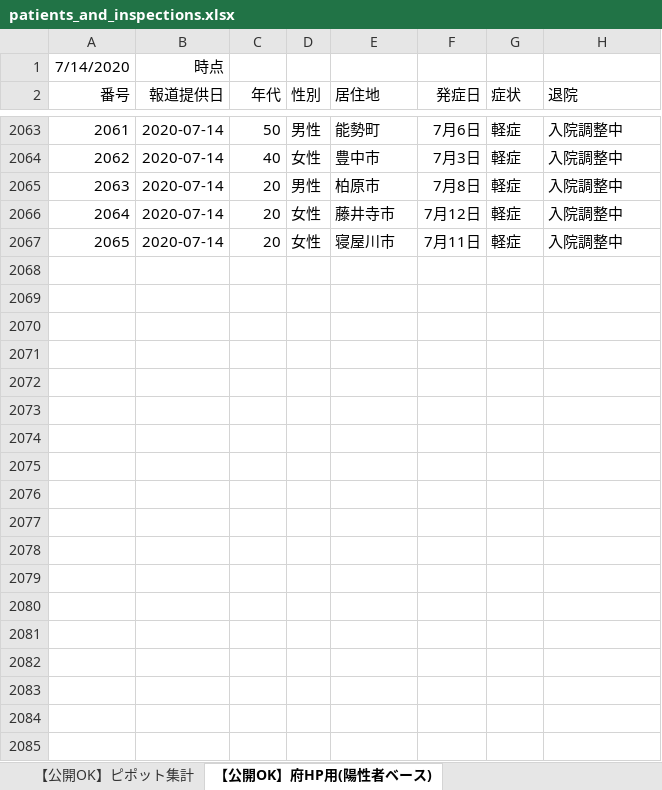
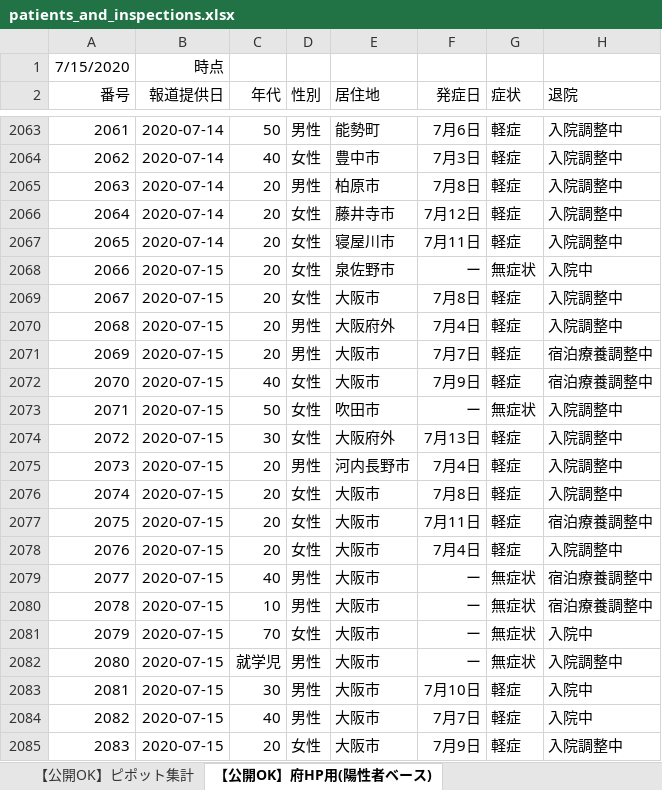
Before and after one commit to y-chan/covid19-tokyo, an Excel workbook: data/patients_and_inspections.xlsx, sheet 【公開OK】府HP用(陽性者ベース), drawn as a sheet; only a part is shown, gaps mark what is left out; values as stored, in another font and other column widths than the file's, no borders; the diff covers the shown part only; the diff names each change by its address in the sheet, - before the commit and + after, or states it on an @@ line.

```diff
--- a/data/patients_and_inspections.xlsx (sheet 【公開OK】府HP用(陽性者ベース))
+++ b/data/patients_and_inspections.xlsx (sheet 【公開OK】府HP用(陽性者ベース))
@@ column A (番号) renumbered in row 1 @@
+row 2068: 2066 | 2020-07-15 | 20 | 女性 | 泉佐野市 | ー | 無症状 | 入院中
+row 2069: 2067 | 2020-07-15 | 20 | 女性 | 大阪市 | 7月8日 | 軽症 | 入院調整中
+row 2070: 2068 | 2020-07-15 | 20 | 男性 | 大阪府外 | 7月4日 | 軽症 | 入院調整中
+row 2071: 2069 | 2020-07-15 | 20 | 男性 | 大阪市 | 7月7日 | 軽症 | 宿泊療養調整中
+row 2072: 2070 | 2020-07-15 | 40 | 女性 | 大阪市 | 7月9日 | 軽症 | 宿泊療養調整中
+row 2073: 2071 | 2020-07-15 | 50 | 女性 | 吹田市 | ー | 無症状 | 入院調整中
+row 2074: 2072 | 2020-07-15 | 30 | 女性 | 大阪府外 | 7月13日 | 軽症 | 入院調整中
+row 2075: 2073 | 2020-07-15 | 20 | 男性 | 河内長野市 | 7月4日 | 軽症 | 入院調整中
+row 2076: 2074 | 2020-07-15 | 20 | 女性 | 大阪市 | 7月8日 | 軽症 | 入院調整中
+row 2077: 2075 | 2020-07-15 | 20 | 女性 | 大阪市 | 7月11日 | 軽症 | 宿泊療養調整中
+row 2078: 2076 | 2020-07-15 | 20 | 女性 | 大阪市 | 7月4日 | 軽症 | 入院調整中
+row 2079: 2077 | 2020-07-15 | 40 | 男性 | 大阪市 | ー | 無症状 | 宿泊療養調整中
+row 2080: 2078 | 2020-07-15 | 10 | 男性 | 大阪市 | ー | 無症状 | 宿泊療養調整中
+row 2081: 2079 | 2020-07-15 | 70 | 女性 | 大阪市 | ー | 無症状 | 入院中
+row 2082: 2080 | 2020-07-15 | 就学児 | 男性 | 大阪市 | ー | 無症状 | 入院調整中
+row 2083: 2081 | 2020-07-15 | 30 | 男性 | 大阪市 | 7月10日 | 軽症 | 入院中
+row 2084: 2082 | 2020-07-15 | 40 | 男性 | 大阪市 | 7月7日 | 軽症 | 入院中
+row 2085: 2083 | 2020-07-15 | 20 | 女性 | 大阪市 | 7月9日 | 軽症 | 入院調整中
```
Also changed, not shown: 43 added rows and 35 edited cells elsewhere in this sheet, sheet 【公開OK】コロナサイト用（日付ベース）, sheet 【公開OK】ピポット集計, data/contacts1.xlsx, data/contacts2.xlsx, 1 other file.
